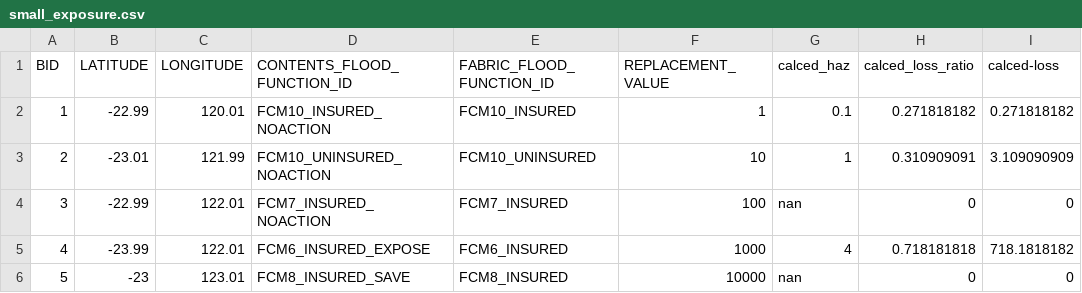
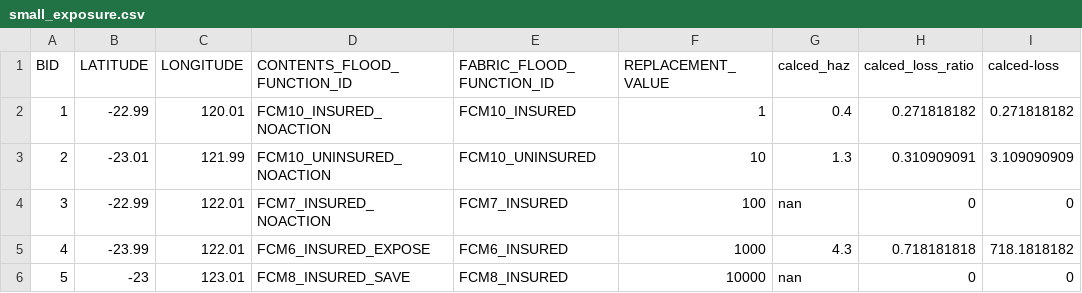
Before and after one commit to GeoscienceAustralia/hazimp, a CSV file: examples/flood/small_exposure.csv, drawn as a sheet.

Commit message:
adding floor height to the flood calcs

```diff
--- a/examples/flood/small_exposure.csv
+++ b/examples/flood/small_exposure.csv
@@ -1,6 +1,6 @@
 BID,LATITUDE,LONGITUDE,CONTENTS_FLOOD_FUNCTION_ID,FABRIC_FLOOD_FUNCTION_ID,REPLACEMENT_VALUE,calced_haz,calced_loss_ratio,calced-loss
-1,-22.99,120.01,FCM10_INSURED_NOACTION,FCM10_INSURED,1,0.1,0.271818182,0.271818182
-2,-23.01,121.99,FCM10_UNINSURED_NOACTION,FCM10_UNINSURED,10,1,0.310909091,3.109090909
+1,-22.99,120.01,FCM10_INSURED_NOACTION,FCM10_INSURED,1,0.4,0.271818182,0.271818182
+2,-23.01,121.99,FCM10_UNINSURED_NOACTION,FCM10_UNINSURED,10,1.3,0.310909091,3.109090909
 3,-22.99,122.01,FCM7_INSURED_NOACTION,FCM7_INSURED,100,nan,0,0
-4,-23.99,122.01,FCM6_INSURED_EXPOSE,FCM6_INSURED,1000,4,0.718181818,718.1818182
+4,-23.99,122.01,FCM6_INSURED_EXPOSE,FCM6_INSURED,1000,4.3,0.718181818,718.1818182
 5,-23,123.01,FCM8_INSURED_SAVE,FCM8_INSURED,10000,nan,0,0
```
Also changed, not shown: 4 other files.
